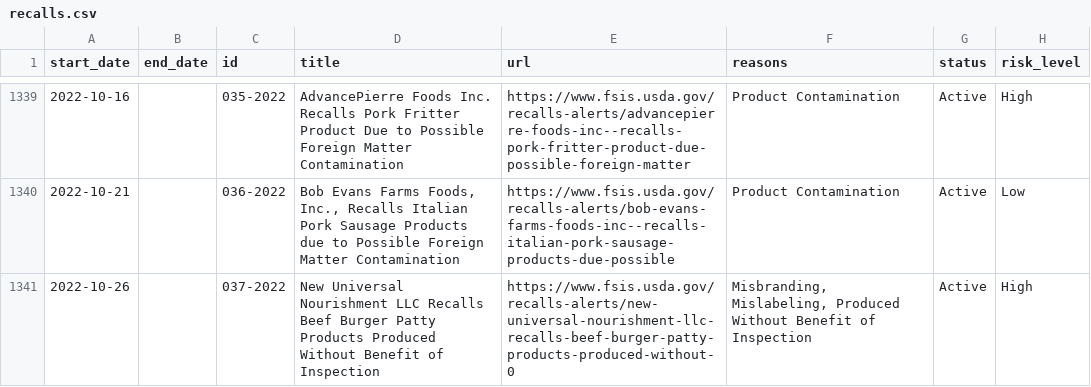
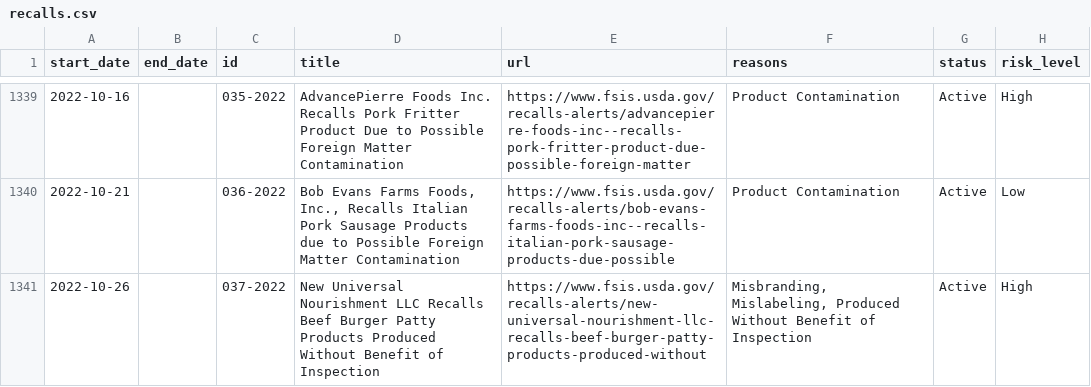
Before and after one commit to harrisj/food-recalls-actions, a CSV file: usda/recalls.csv, drawn as a sheet; only a part is shown, gaps mark what is left out; the diff names each change by its address in the sheet, - before the commit and + after, or states it on an @@ line.

```diff
--- a/usda/recalls.csv
+++ b/usda/recalls.csv
-E1341 (url): https://www.fsis.usda.gov/recalls-alerts/new-universal-nourishment-llc-recalls-beef-burger-patty-products-produced-without-0
+E1341 (url): https://www.fsis.usda.gov/recalls-alerts/new-universal-nourishment-llc-recalls-beef-burger-patty-products-produced-without
```
Also changed, not shown: 3 other files.
